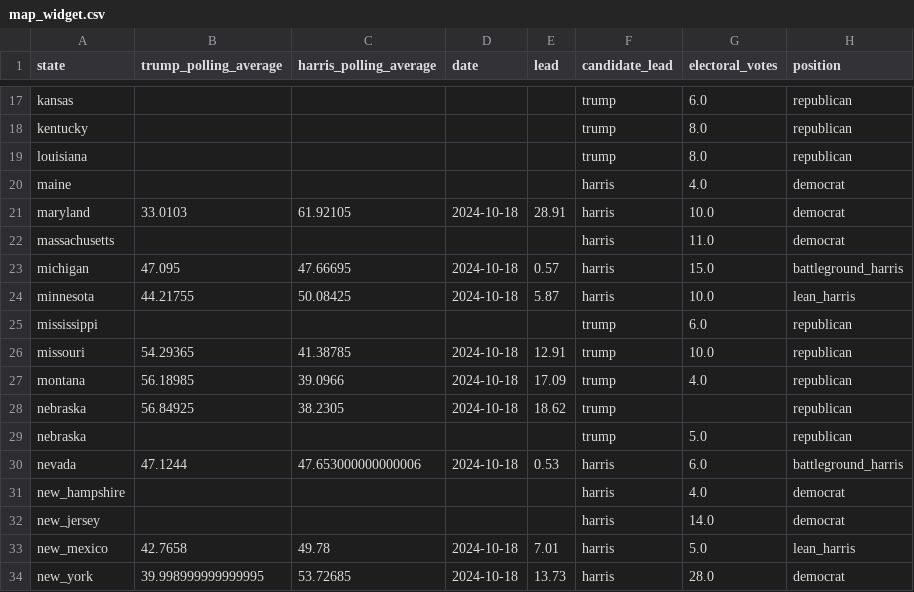
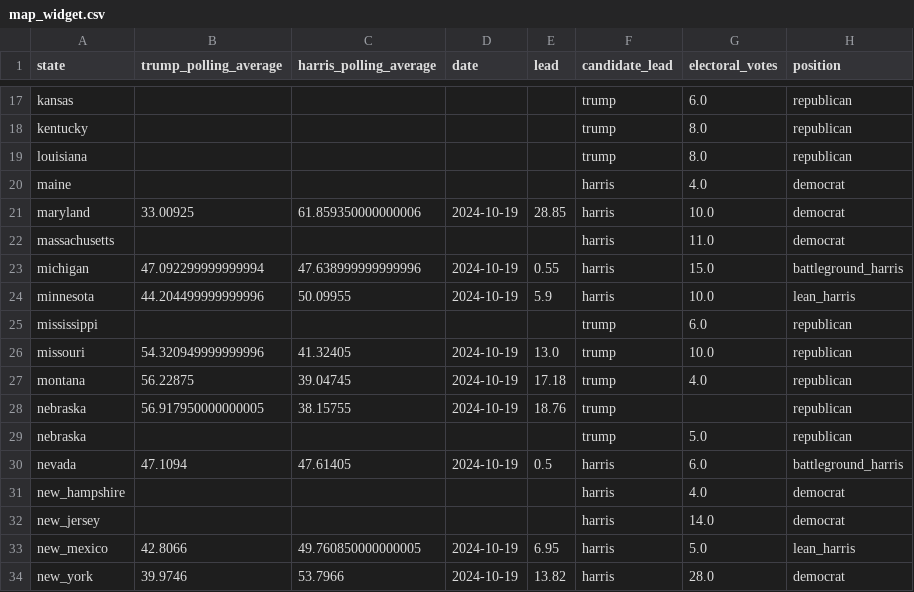
Before and after one commit to tomvaillant/us-wahl-data, a CSV file: map_widget.csv, drawn as a sheet; only a part is shown, gaps mark what is left out; the diff covers the shown part only.

```diff
--- a/map_widget.csv
+++ b/map_widget.csv
@@ -20,15 +20,15 @@ louisiana,,,,,trump,8.0,republican
 maine,,,,,harris,4.0,democrat
-maryland,33.0103,61.92105,2024-10-18,28.91,harris,10.0,democrat
+maryland,33.00925,61.859350000000006,2024-10-19,28.85,harris,10.0,democrat
 massachusetts,,,,,harris,11.0,democrat
-michigan,47.095,47.66695,2024-10-18,0.57,harris,15.0,battleground_harris
-minnesota,44.21755,50.08425,2024-10-18,5.87,harris,10.0,lean_harris
+michigan,47.092299999999994,47.638999999999996,2024-10-19,0.55,harris,15.0,battleground_harris
+minnesota,44.204499999999996,50.09955,2024-10-19,5.9,harris,10.0,lean_harris
 mississippi,,,,,trump,6.0,republican
-missouri,54.29365,41.38785,2024-10-18,12.91,trump,10.0,republican
-montana,56.18985,39.0966,2024-10-18,17.09,trump,4.0,republican
-nebraska,56.84925,38.2305,2024-10-18,18.62,trump,,republican
+missouri,54.320949999999996,41.32405,2024-10-19,13.0,trump,10.0,republican
+montana,56.22875,39.04745,2024-10-19,17.18,trump,4.0,republican
+nebraska,56.917950000000005,38.15755,2024-10-19,18.76,trump,,republican
 nebraska,,,,,trump,5.0,republican
-nevada,47.1244,47.653000000000006,2024-10-18,0.53,harris,6.0,battleground_harris
+nevada,47.1094,47.61405,2024-10-19,0.5,harris,6.0,battleground_harris
 new_hampshire,,,,,harris,4.0,democrat
 new_jersey,,,,,harris,14.0,democrat
-new_mexico,42.7658,49.78,2024-10-18,7.01,harris,5.0,lean_harris
-new_york,39.998999999999995,53.72685,2024-10-18,13.73,harris,28.0,democrat
+new_mexico,42.8066,49.760850000000005,2024-10-19,6.95,harris,5.0,lean_harris
+new_york,39.9746,53.7966,2024-10-19,13.82,harris,28.0,democrat
```
Also changed, not shown: 36 edited cells elsewhere in this file, georgia.csv, michigan.csv, 6 other files.
